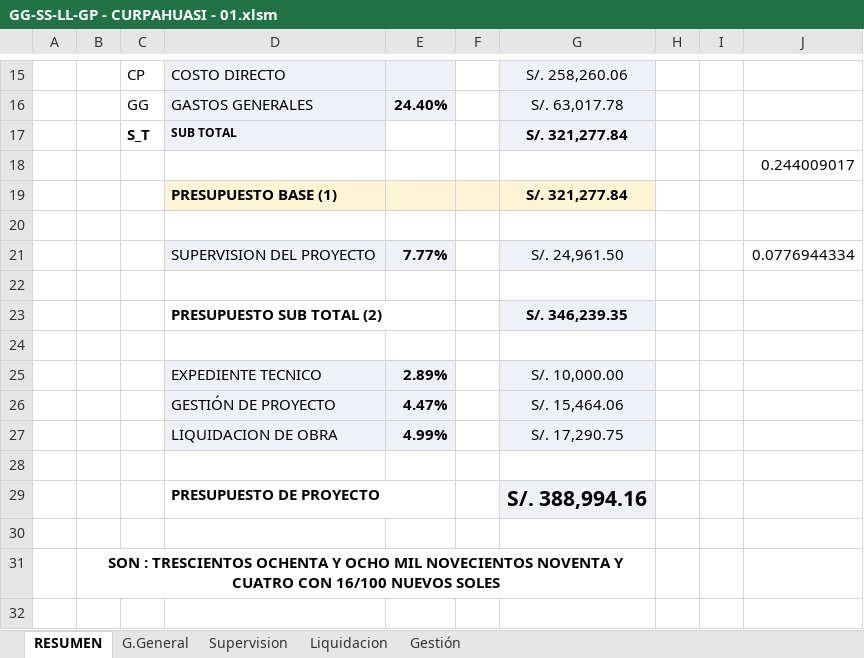
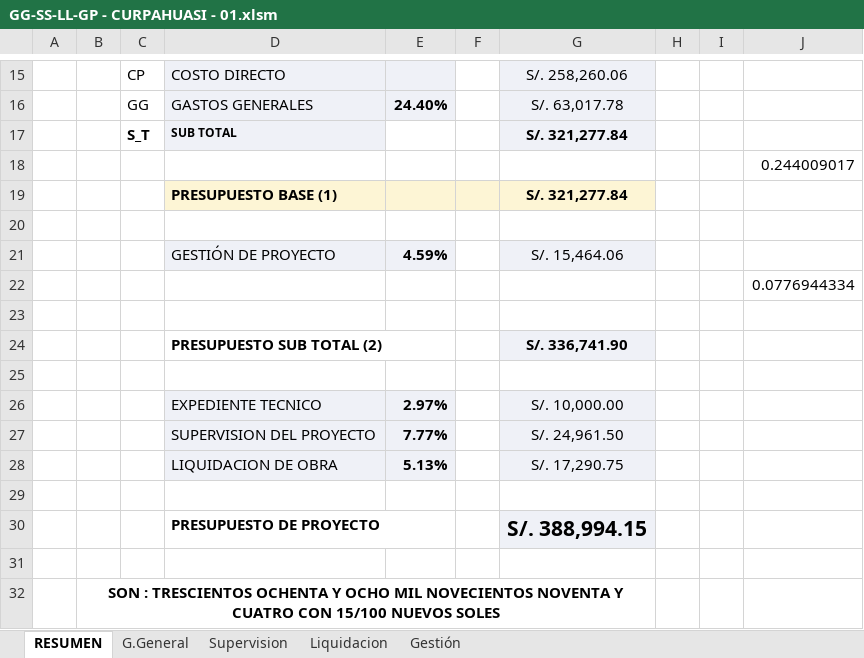
Before and after one commit to ORFEI-GRAP/IOARR0004, an Excel workbook: 7.0 DESAGREGADO DE GASTOS/GG-SS-LL-GP - CURPAHUASI - 01.xlsm, sheet RESUMEN, drawn as a sheet; only a part is shown, gaps mark what is left out; values as stored, in another font and other column widths than the file's, no borders; charts and pictures not drawn; removed rows and columns are numbered as before the commit, all else as after; the diff names each change by its address in the sheet, - before the commit and + after, or states it on an @@ line.

```diff
--- a/7.0 DESAGREGADO DE GASTOS/GG-SS-LL-GP - CURPAHUASI - 01.xlsm (sheet RESUMEN)
+++ b/7.0 DESAGREGADO DE GASTOS/GG-SS-LL-GP - CURPAHUASI - 01.xlsm (sheet RESUMEN)
-row 21:  |  |  | SUPERVISION DEL PROYECTO | 7.77% |  | S/. 24,961.50 |  |  | 0.0776944334
+row 21:  |  |  | GESTIÓN DE PROYECTO | 4.59% |  | S/. 15,464.06
+row 22:  |  |  |  |  |  |  |  |  | 0.0776944334
-G24: S/. 346,239.35
+G24: S/. 336,741.90
-E26: 2.89%
+E26: 2.97%
-row 26:  |  |  | GESTIÓN DE PROYECTO | 4.47% |  | S/. 15,464.06
+row 27:  |  |  | SUPERVISION DEL PROYECTO | 7.77% |  | S/. 24,961.50
-E28: 4.99%
+E28: 5.13%
-G30: S/. 388,994.16
+G30: S/. 388,994.15
-B32: …CUATRO CON 16/100 NUEVOS SOLES
+B32: …CUATRO CON 15/100 NUEVOS SOLES
```
Also changed, not shown: sheet Gestión, sheet Liquidacion, charts or pictures, 9.0 CRONOGRAMA/CRONOGRAMA- CURPAHUASI - 01.xlsx.
